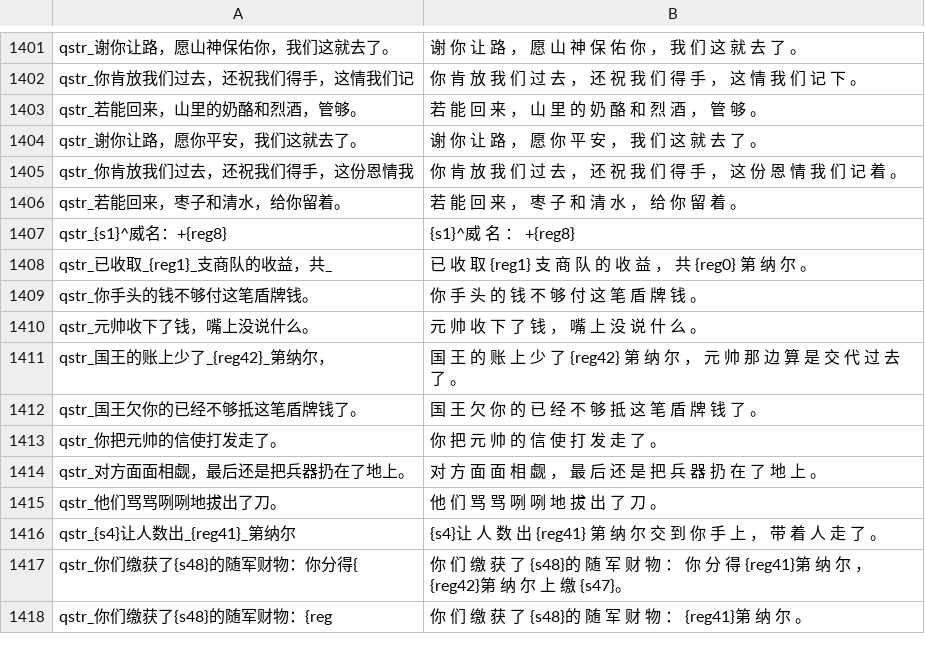
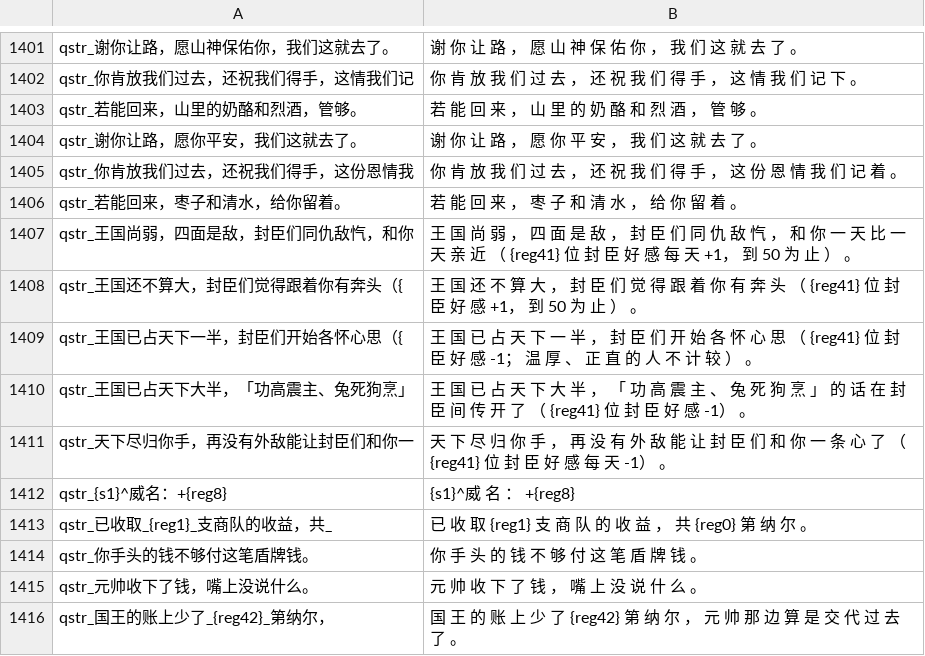
Before and after one commit to Augdgasjkh354-lang/ok, a CSV file: localization/cn_s/quick_strings.csv, drawn as a sheet; only a part is shown, gaps mark what is left out; the shorter side is filled out with more unchanged rows; the diff names each change by its address in the sheet, - before the commit and + after, or states it on an @@ line.

```diff
--- a/localization/cn_s/quick_strings.csv
+++ b/localization/cn_s/quick_strings.csv
+row 1407: qstr_王国尚弱，四面是敌，封臣们同仇敌忾，和你 | 王 国 尚 弱 ， 四 面 是 敌 ， 封 臣 们 同 仇 敌 忾 ， 和 你 一 天 比 一 天 亲 近 （ {reg41} 位 封 臣 好 感 每 天 +1， 到 50 为 止 ） 。
+row 1408: qstr_王国还不算大，封臣们觉得跟着你有奔头（{ | 王 国 还 不 算 大 ， 封 臣 们 觉 得 跟 着 你 有 奔 头 （ {reg41} 位 封 臣 好 感 +1， 到 50 为 止 ） 。
+row 1409: qstr_王国已占天下一半，封臣们开始各怀心思（{ | 王 国 已 占 天 下 一 半 ， 封 臣 们 开 始 各 怀 心 思 （ {reg41} 位 封 臣 好 感 -1； 温 厚 、 正 直 的 人 不 计 较 ） 。
+row 1410: qstr_王国已占天下大半，「功高震主、兔死狗烹」 | 王 国 已 占 天 下 大 半 ， 「 功 高 震 主 、 兔 死 狗 烹 」 的 话 在 封 臣 间 传 开 了 （ {reg41} 位 封 臣 好 感 -1） 。
+row 1411: qstr_天下尽归你手，再没有外敌能让封臣们和你一 | 天 下 尽 归 你 手 ， 再 没 有 外 敌 能 让 封 臣 们 和 你 一 条 心 了 （ {reg41} 位 封 臣 好 感 每 天 -1） 。
```
Also changed, not shown: localization/cns/quick_strings.csv, 16 other files.
